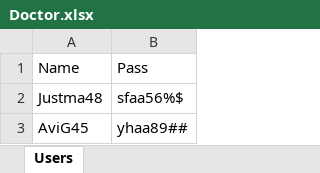
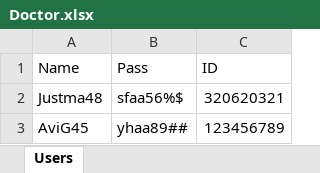
Before and after one commit to JustMax7CB/TestsProject, an Excel workbook: Doctor.xlsx, sheet Users, drawn as a sheet; values as stored, in another font and other column widths than the file's, no borders; the diff names each change by its address in the sheet, - before the commit and + after, or states it on an @@ line.

```diff
--- a/Doctor.xlsx (sheet Users)
+++ b/Doctor.xlsx (sheet Users)
+column C (ID), rows 2-3: 320620321 | 123456789
```
Also changed, not shown: 1 other file.
